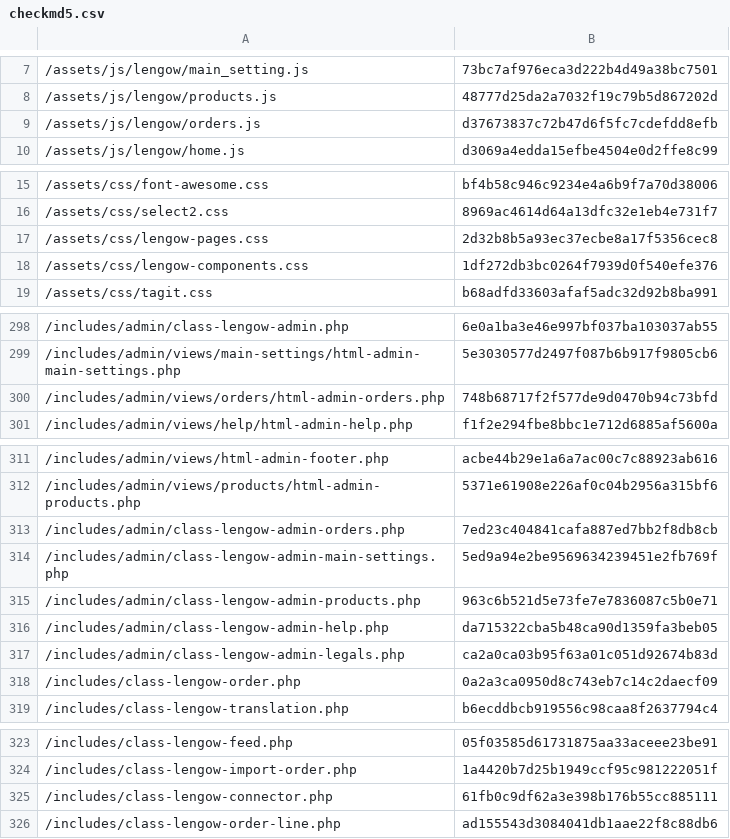
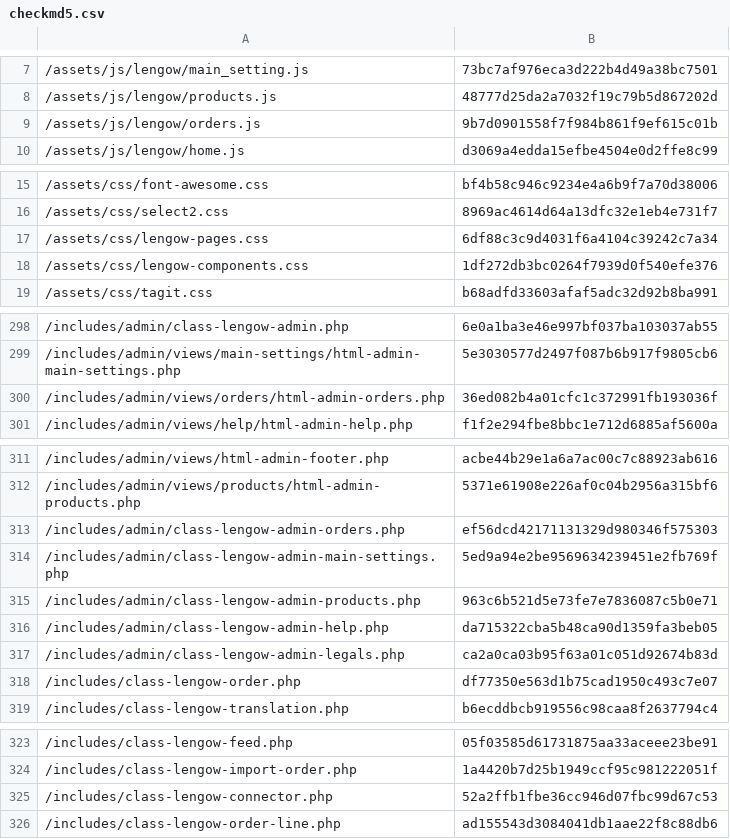
Before and after one commit to lengow/plugin-woocommerce, a CSV file: toolbox/checkmd5.csv, drawn as a sheet; only a part is shown, gaps mark what is left out.

```diff
--- a/toolbox/checkmd5.csv
+++ b/toolbox/checkmd5.csv
@@ -8,3 +8,3 @@
 /assets/js/lengow/products.js|48777d25da2a7032f19c79b5d867202d
-/assets/js/lengow/orders.js|d37673837c72b47d6f5fc7cdefdd8efb
+/assets/js/lengow/orders.js|9b7d0901558f7f984b861f9ef615c01b
 /assets/js/lengow/home.js|d3069a4edda15efbe4504e0d2ffe8c99
@@ -16,3 +16,3 @@
 /assets/css/select2.css|8969ac4614d64a13dfc32e1eb4e731f7
-/assets/css/lengow-pages.css|2d32b8b5a93ec37ecbe8a17f5356cec8
+/assets/css/lengow-pages.css|6df88c3c9d4031f6a4104c39242c7a34
 /assets/css/lengow-components.css|1df272db3bc0264f7939d0f540efe376
@@ -299,3 +299,3 @@
 /includes/admin/views/main-settings/html-admin-main-settings.php|5e3030577d2497f087b6b917f9805cb6
-/includes/admin/views/orders/html-admin-orders.php|748b68717f2f577de9d0470b94c73bfd
+/includes/admin/views/orders/html-admin-orders.php|36ed082b4a01cfc1c372991fb193036f
 /includes/admin/views/help/html-admin-help.php|f1f2e294fbe8bbc1e712d6885af5600a
@@ -312,3 +312,3 @@
 /includes/admin/views/products/html-admin-products.php|5371e61908e226af0c04b2956a315bf6
-/includes/admin/class-lengow-admin-orders.php|7ed23c404841cafa887ed7bb2f8db8cb
+/includes/admin/class-lengow-admin-orders.php|ef56dcd42171131329d980346f575303
 /includes/admin/class-lengow-admin-main-settings.php|5ed9a94e2be9569634239451e2fb769f
@@ -317,3 +317,3 @@
 /includes/admin/class-lengow-admin-legals.php|ca2a0ca03b95f63a01c051d92674b83d
-/includes/class-lengow-order.php|0a2a3ca0950d8c743eb7c14c2daecf09
+/includes/class-lengow-order.php|df77350e563d1b75cad1950c493c7e07
 /includes/class-lengow-translation.php|b6ecddbcb919556c98caa8f2637794c4
@@ -324,3 +324,3 @@
 /includes/class-lengow-import-order.php|1a4420b7d25b1949ccf95c981222051f
-/includes/class-lengow-connector.php|61fb0c9df62a3e398b176b55cc885111
+/includes/class-lengow-connector.php|52a2ffb1fbe36cc946d07fbc99d67c53
 /includes/class-lengow-order-line.php|ad155543d3084041db1aae22f8c88db6
```
Also changed, not shown: 1 other file.
